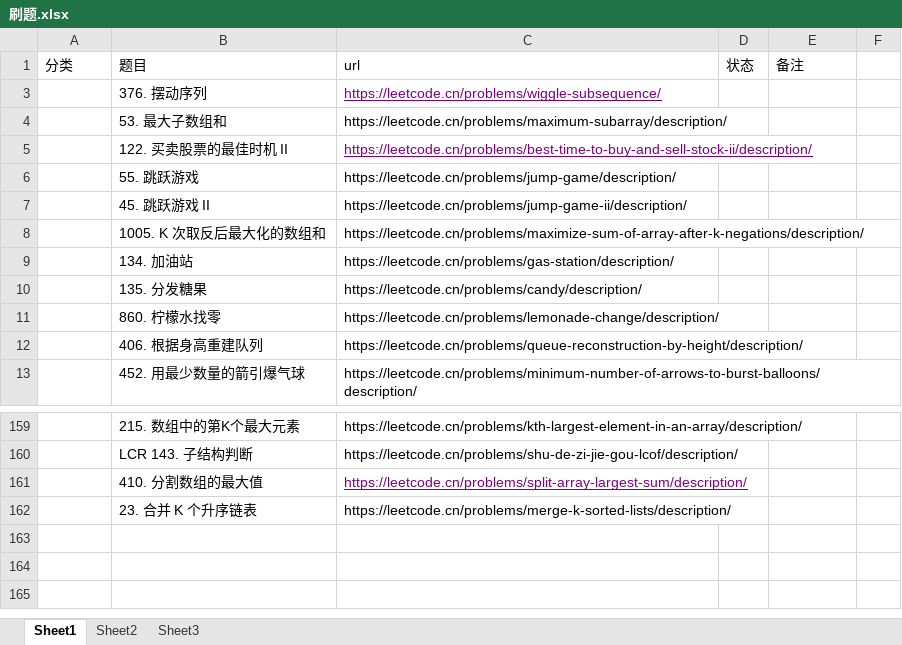
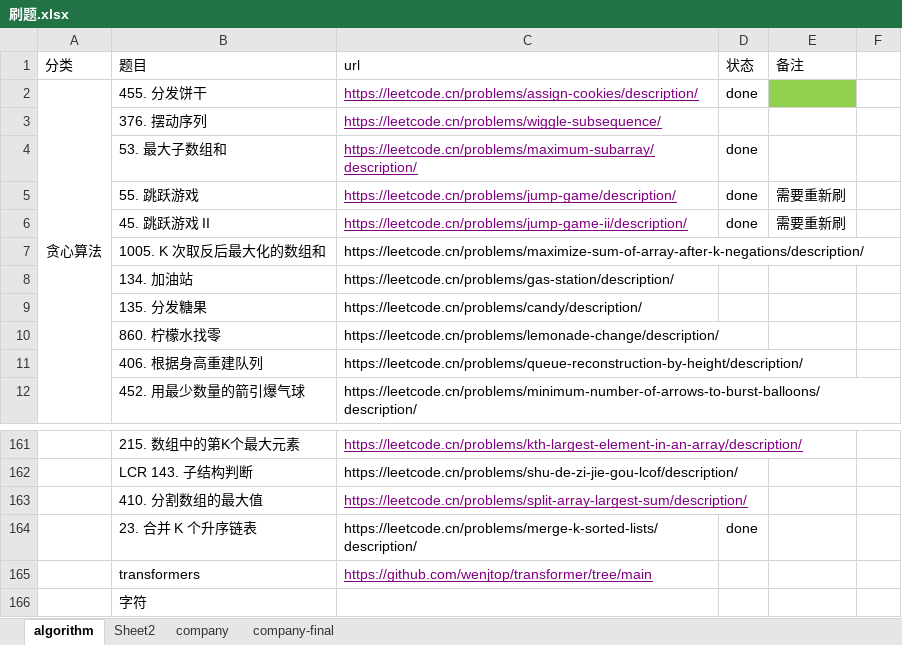
Before and after one commit to wangjw14/Technology-notes, an Excel workbook: week_report_2024/刷题.xlsx, sheet algorithm, drawn as a sheet; only a part is shown, gaps mark what is left out; values as stored, in another font and other column widths than the file's, no borders; removed rows and columns are numbered as before the commit, all else as after; the diff covers the shown part only; the diff names each change by its address in the sheet, - before the commit and + after, or states it on an @@ line.

```diff
--- a/week_report_2024/刷题.xlsx (sheet algorithm)
+++ b/week_report_2024/刷题.xlsx (sheet algorithm)
-sheet tab: Sheet1
+sheet tab: algorithm
-sheet tab: Sheet3
+sheet tab: company
+sheet tab: company-final
@@ row 2 unhidden: 贪心算法 | 455. 分发饼干 | https://leetcode.cn/problems/assign-cookies/description/ | done @@
@@ C4 underline: off → on, text colour: black → #800080 @@
-D4 (状态): (empty)
+D4 (状态): done
-row 5:  | 122. 买卖股票的最佳时机 II | https://leetcode.cn/problems/best-time-to-buy-and-sell-stock-ii/description/
@@ C5:C6 underline: off → on, text colour: black → #800080 @@
-D5:D6 (状态): (empty)
+D5:D6 (状态): done
-E5:E6 (备注): (empty)
+E5:E6 (备注): 需要重新刷
@@ C161 underline: off → on, text colour: black → #800080 @@
-D164 (状态): (empty)
+D164 (状态): done
+row 165:  | transformers | https://github.com/wenjtop/transformer/tree/main
+row 166:  | 字符
```
Also changed, not shown: 5 added rows, 120 hidden or unhidden rows, 7 edited cells and cell formats elsewhere in this sheet, sheet company, sheet Sheet2, 3 other files.
